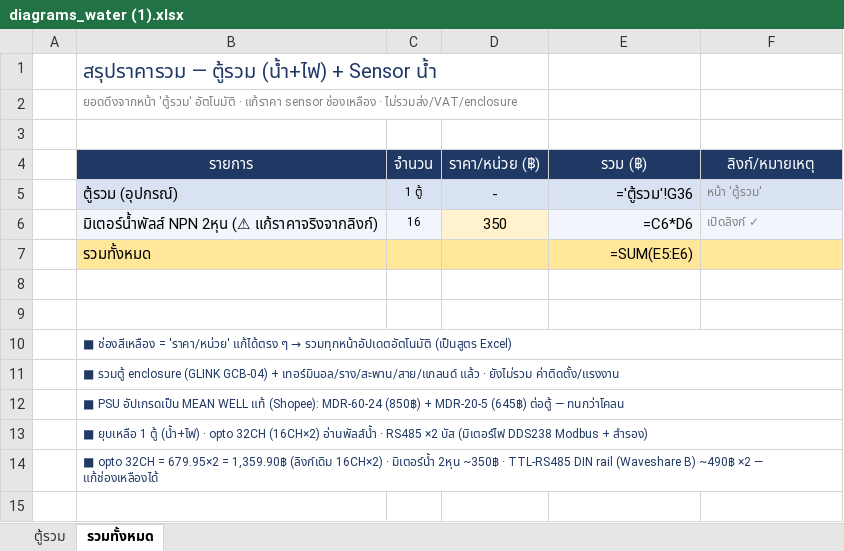
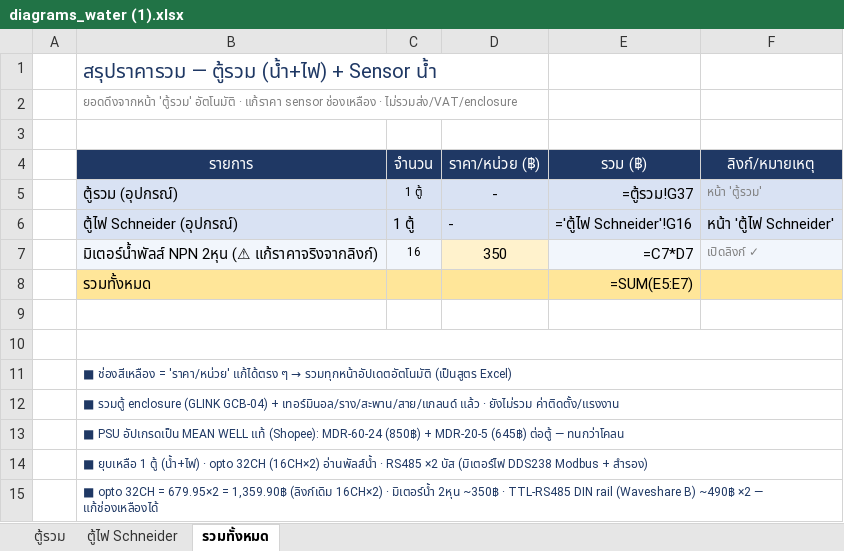
Before and after one commit to Natawat-d/ctrl, an Excel workbook: hardware/diagrams_water (1).xlsx, sheet รวมทั้งหมด, drawn as a sheet; values as stored, in another font and other column widths than the file's, no borders; formulas without a stored value are shown as written; removed rows and columns are numbered as before the commit, all else as after; the diff names each change by its address in the sheet, - before the commit and + after, or states it on an @@ line.

```diff
--- a/hardware/diagrams_water (1).xlsx (sheet รวมทั้งหมด)
+++ b/hardware/diagrams_water (1).xlsx (sheet รวมทั้งหมด)
+sheet tab: ตู้ไฟ Schneider
-E5: ='ตู้รวม'!G36
+E5: =ตู้รวม!G37
+row 6:  | ตู้ไฟ Schneider (อุปกรณ์) | 1 ตู้ | - | ='ตู้ไฟ Schneider'!G16 | หน้า 'ตู้ไฟ Schneider'
-E7: =C6*D6
+E7: =C7*D7
-E8: =SUM(E5:E6)
+E8: =SUM(E5:E7)
+B10:F10 merged
-B14:F14 merged
```
Also changed, not shown: sheet ตู้รวม, 8 other files.
